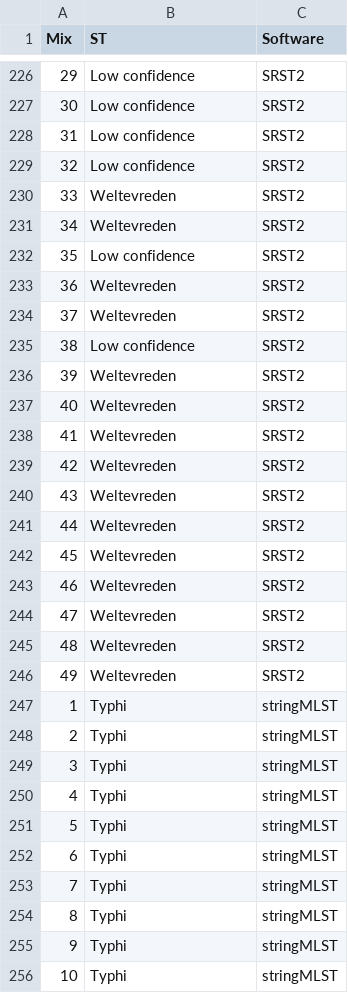
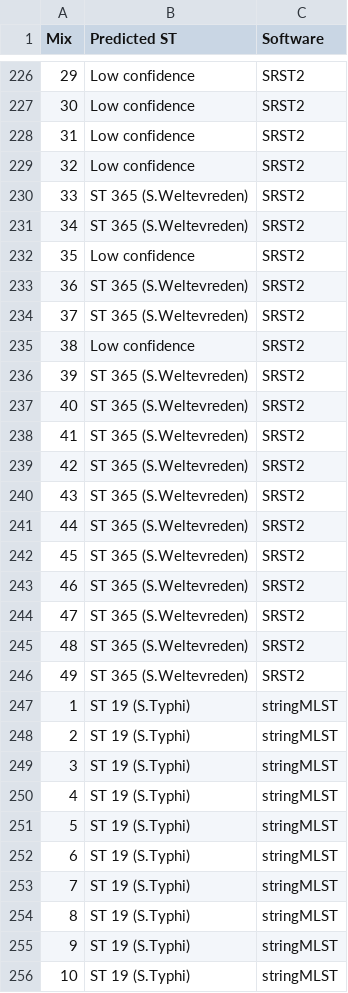
Before and after one commit to andrewjpage/docker_mlst, a TSV file: results/mixed/mixed_st_calls.tsv, drawn as a sheet; only a part is shown, gaps mark what is left out; the diff covers the shown part only.

Commit message:
Update mixed samples image

```diff
--- a/results/mixed/mixed_st_calls.tsv
+++ b/results/mixed/mixed_st_calls.tsv
@@ -1 +1 @@
-Mix	ST	Software
+Mix	Predicted ST	Software
@@ -229,28 +229,28 @@ Mix	ST	Software
 32	Low confidence	SRST2
-33	Weltevreden	SRST2
-34	Weltevreden	SRST2
+33	ST 365 (S.Weltevreden)	SRST2
+34	ST 365 (S.Weltevreden)	SRST2
 35	Low confidence	SRST2
-36	Weltevreden	SRST2
-37	Weltevreden	SRST2
+36	ST 365 (S.Weltevreden)	SRST2
+37	ST 365 (S.Weltevreden)	SRST2
 38	Low confidence	SRST2
-39	Weltevreden	SRST2
-40	Weltevreden	SRST2
-41	Weltevreden	SRST2
-42	Weltevreden	SRST2
-43	Weltevreden	SRST2
-44	Weltevreden	SRST2
-45	Weltevreden	SRST2
-46	Weltevreden	SRST2
-47	Weltevreden	SRST2
-48	Weltevreden	SRST2
-49	Weltevreden	SRST2
-1	Typhi	stringMLST
-2	Typhi	stringMLST
-3	Typhi	stringMLST
-4	Typhi	stringMLST
-5	Typhi	stringMLST
-6	Typhi	stringMLST
-7	Typhi	stringMLST
-8	Typhi	stringMLST
-9	Typhi	stringMLST
-10	Typhi	stringMLST
+39	ST 365 (S.Weltevreden)	SRST2
+40	ST 365 (S.Weltevreden)	SRST2
+41	ST 365 (S.Weltevreden)	SRST2
+42	ST 365 (S.Weltevreden)	SRST2
+43	ST 365 (S.Weltevreden)	SRST2
+44	ST 365 (S.Weltevreden)	SRST2
+45	ST 365 (S.Weltevreden)	SRST2
+46	ST 365 (S.Weltevreden)	SRST2
+47	ST 365 (S.Weltevreden)	SRST2
+48	ST 365 (S.Weltevreden)	SRST2
+49	ST 365 (S.Weltevreden)	SRST2
+1	ST 19 (S.Typhi)	stringMLST
+2	ST 19 (S.Typhi)	stringMLST
+3	ST 19 (S.Typhi)	stringMLST
+4	ST 19 (S.Typhi)	stringMLST
+5	ST 19 (S.Typhi)	stringMLST
+6	ST 19 (S.Typhi)	stringMLST
+7	ST 19 (S.Typhi)	stringMLST
+8	ST 19 (S.Typhi)	stringMLST
+9	ST 19 (S.Typhi)	stringMLST
+10	ST 19 (S.Typhi)	stringMLST
```
Also changed, not shown: 109 edited cells elsewhere in this file, 2 other files.
